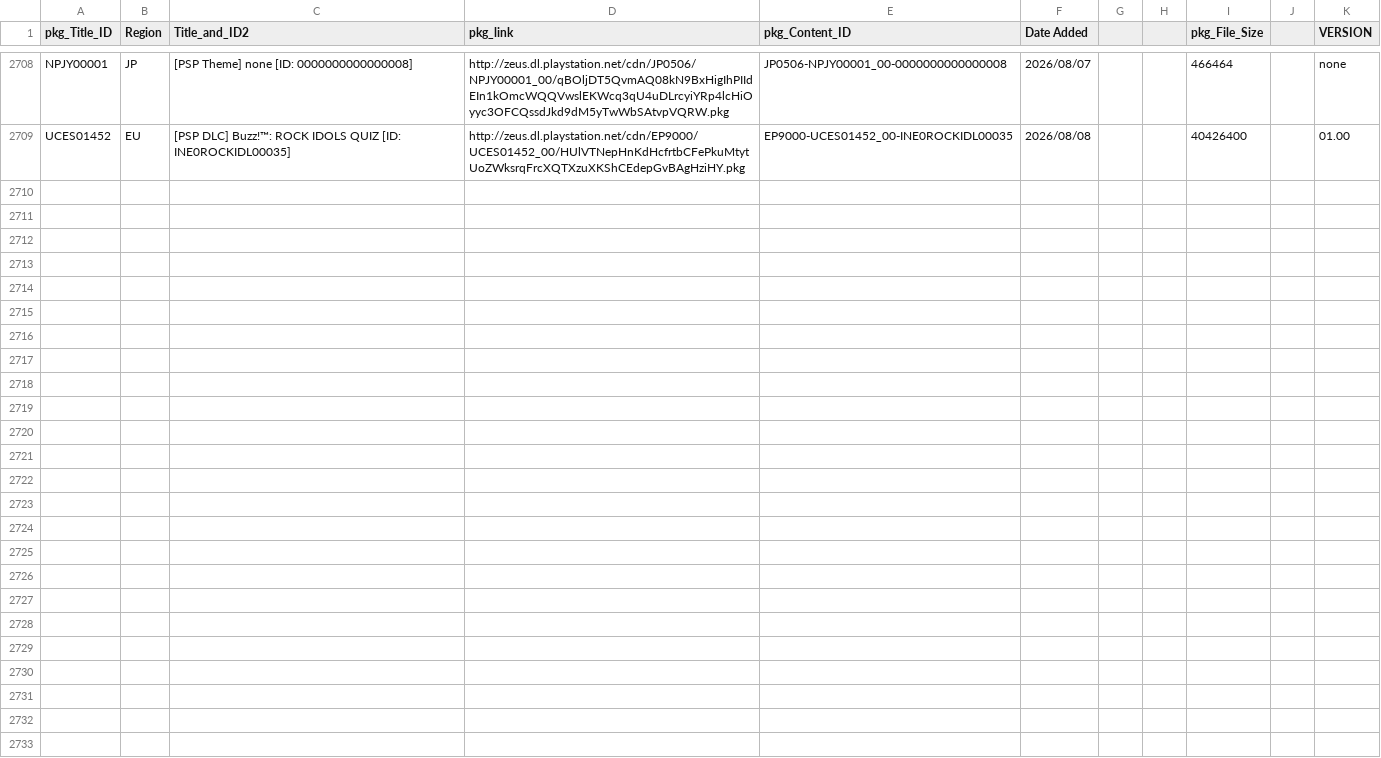
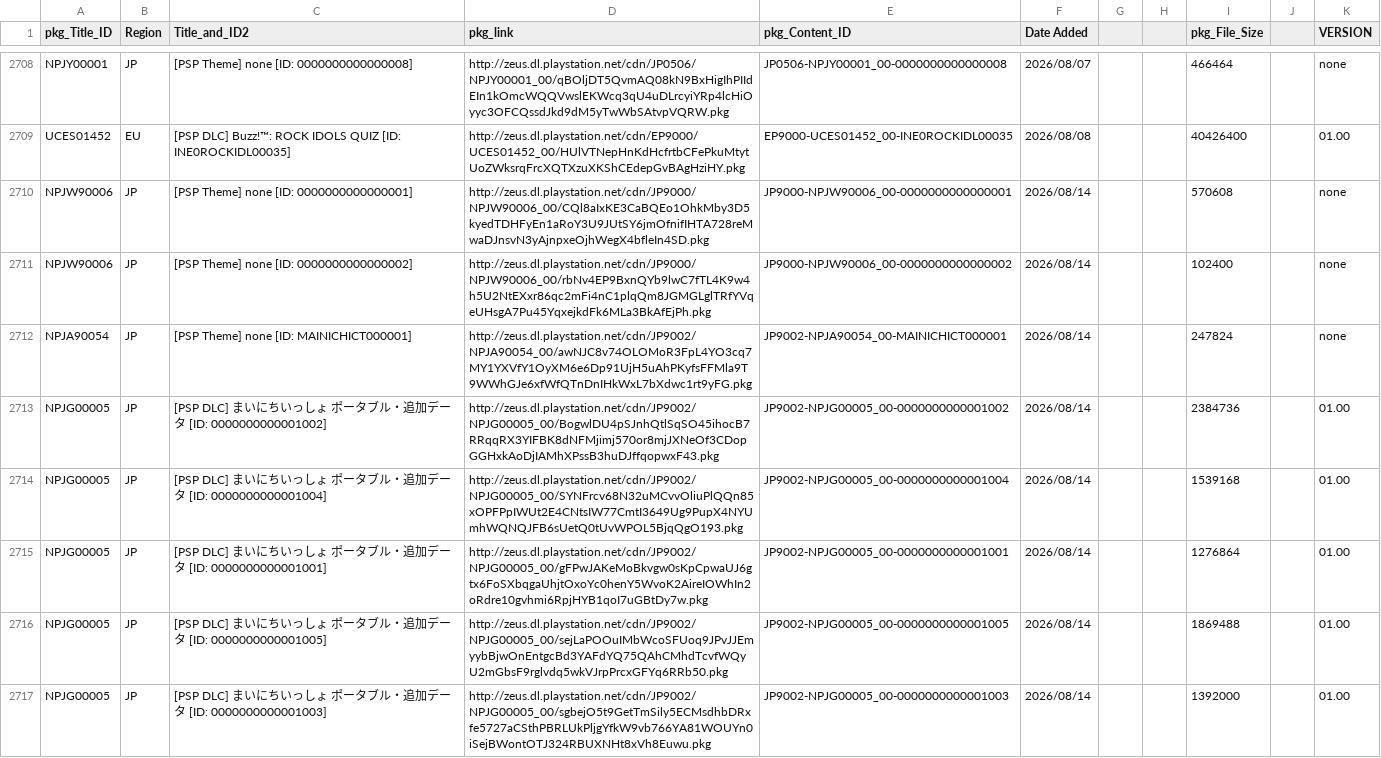
Before and after one commit to 1jtp8sobiu/NPS_JP, a TSV file: rearrange/PSP_AC.tsv, drawn as a sheet; only a part is shown, gaps mark what is left out.

```diff
--- a/rearrange/PSP_AC.tsv
+++ b/rearrange/PSP_AC.tsv
@@ -2709 +2709,9 @@ NPJY00001	JP	[PSP Theme] none          [ID: 0000000000000008]	http://zeus.dl.pla
 UCES01452	EU	[PSP DLC] Buzz!™: ROCK IDOLS QUIZ          [ID: INE0ROCKIDL00035]	http://zeus.dl.playstation.net/cdn/EP9000/UCES01452_00/HUlVTNepHnKdHcfrtbCFePkuMtytUoZWksrqFrcXQTXzuXKShCEdepGvBAgHziHY.pkg	EP9000-UCES01452_00-INE0ROCKIDL00035	2026/08/08			40426400		01.00
+NPJW90006	JP	[PSP Theme] none          [ID: 0000000000000001]	http://zeus.dl.playstation.net/cdn/JP9000/NPJW90006_00/CQl8aIxKE3CaBQEo1OhkMby3D5kyedTDHFyEn1aRoY3U9JUtSY6jmOfnifIHTA728reMwaDJnsvN3yAjnpxeOjhWegX4bfleIn4SD.pkg	JP9000-NPJW90006_00-0000000000000001	2026/08/14			570608		none
+NPJW90006	JP	[PSP Theme] none          [ID: 0000000000000002]	http://zeus.dl.playstation.net/cdn/JP9000/NPJW90006_00/rbNv4EP9BxnQYb9lwC7fTL4K9w4h5U2NtEXxr86qc2mFi4nC1plqQm8JGMGLglTRfYVqeUHsgA7Pu45YqxejkdFk6MLa3BkAfEjPh.pkg	JP9000-NPJW90006_00-0000000000000002	2026/08/14			102400		none
+NPJA90054	JP	[PSP Theme] none          [ID: MAINICHICT000001]	http://zeus.dl.playstation.net/cdn/JP9002/NPJA90054_00/awNJC8v74OLOMoR3FpL4YO3cq7MY1YXVfY1OyXM6e6Dp91UjH5uAhPKyfsFFMla9T9WWhGJe6xfWfQTnDnIHkWxL7bXdwc1rt9yFG.pkg	JP9002-NPJA90054_00-MAINICHICT000001	2026/08/14			247824		none
+NPJG00005	JP	[PSP DLC] まいにちいっしょ ポータブル・追加データ          [ID: 0000000000001002]	http://zeus.dl.playstation.net/cdn/JP9002/NPJG00005_00/BogwlDU4pSJnhQtlSqSO45ihocB7RRqqRX3YIFBK8dNFMjimj570or8mjJXNeOf3CDopGGHxkAoDjIAMhXPssB3huDJffqopwxF43.pkg	JP9002-NPJG00005_00-0000000000001002	2026/08/14			2384736		01.00
+NPJG00005	JP	[PSP DLC] まいにちいっしょ ポータブル・追加データ          [ID: 0000000000001004]	http://zeus.dl.playstation.net/cdn/JP9002/NPJG00005_00/SYNFrcv68N32uMCvvOliuPlQQn85xOPFPpIWUt2E4CNtsIW77CmtI3649Ug9PupX4NYUmhWQNQJFB6sUetQ0tUvWPOL5BjqQgO193.pkg	JP9002-NPJG00005_00-0000000000001004	2026/08/14			1539168		01.00
+NPJG00005	JP	[PSP DLC] まいにちいっしょ ポータブル・追加データ          [ID: 0000000000001001]	http://zeus.dl.playstation.net/cdn/JP9002/NPJG00005_00/gFPwJAKeMoBkvgw0sKpCpwaUJ6gtx6FoSXbqgaUhjtOxoYc0henY5WvoK2AireIOWhIn2oRdre10gvhmi6RpjHYB1qoI7uGBtDy7w.pkg	JP9002-NPJG00005_00-0000000000001001	2026/08/14			1276864		01.00
+NPJG00005	JP	[PSP DLC] まいにちいっしょ ポータブル・追加データ          [ID: 0000000000001005]	http://zeus.dl.playstation.net/cdn/JP9002/NPJG00005_00/sejLaPOOuIMbWcoSFUoq9JPvJJEmyybBjwOnEntgcBd3YAFdYQ75QAhCMhdTcvfWQyU2mGbsF9rglvdq5wkVJrpPrcxGFYq6RRb50.pkg	JP9002-NPJG00005_00-0000000000001005	2026/08/14			1869488		01.00
+NPJG00005	JP	[PSP DLC] まいにちいっしょ ポータブル・追加データ          [ID: 0000000000001003]	http://zeus.dl.playstation.net/cdn/JP9002/NPJG00005_00/sgbejO5t9GetTmSily5ECMsdhbDRxfe5727aCSthPBRLUkPljgYfkW9vb766YA81WOUYn0iSejBWontOTJ324RBUXNHt8xVh8Euwu.pkg	JP9002-NPJG00005_00-0000000000001003	2026/08/14			1392000		01.00
```
Also changed, not shown: rearrange/PSP_APP.tsv, 4 other files.
